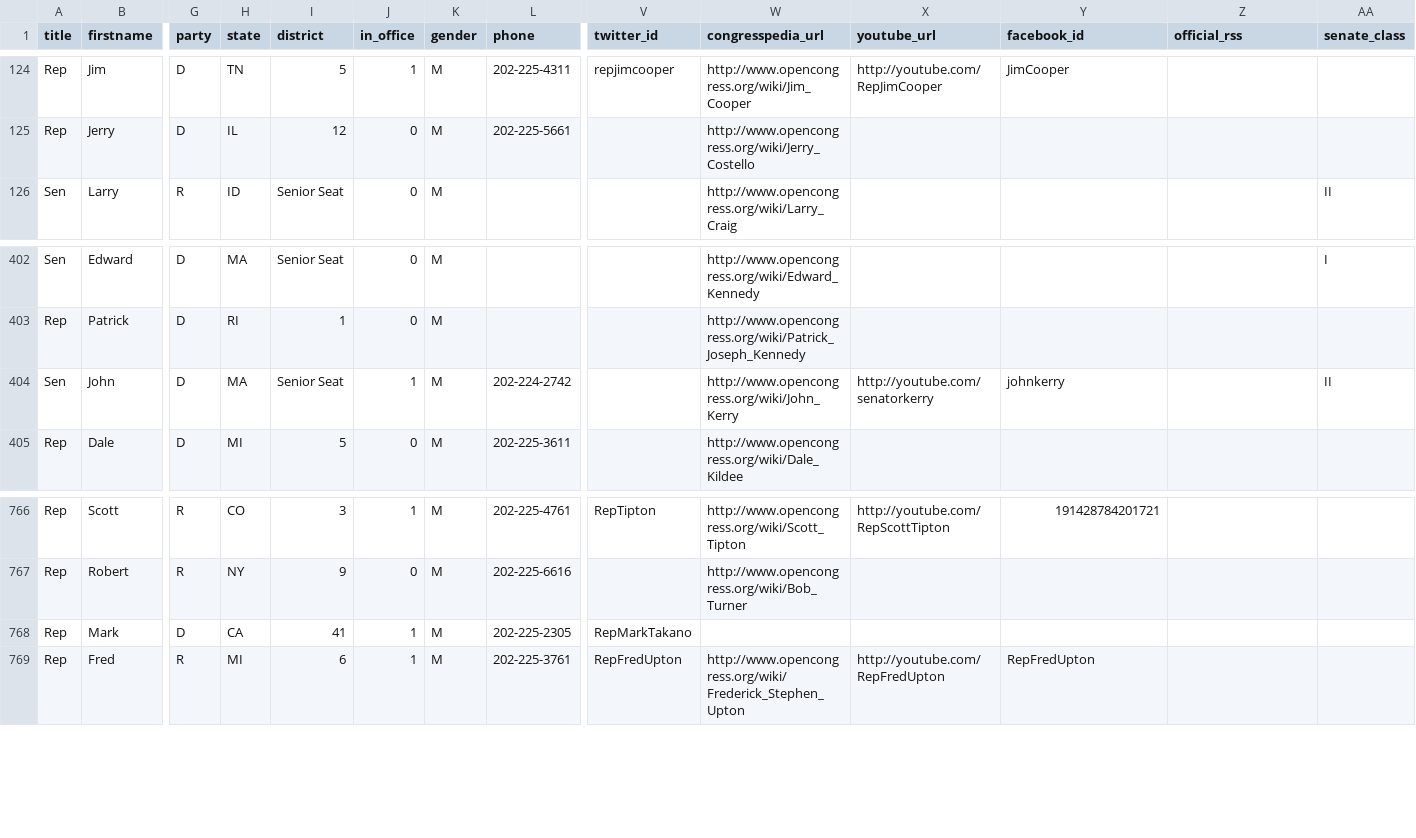
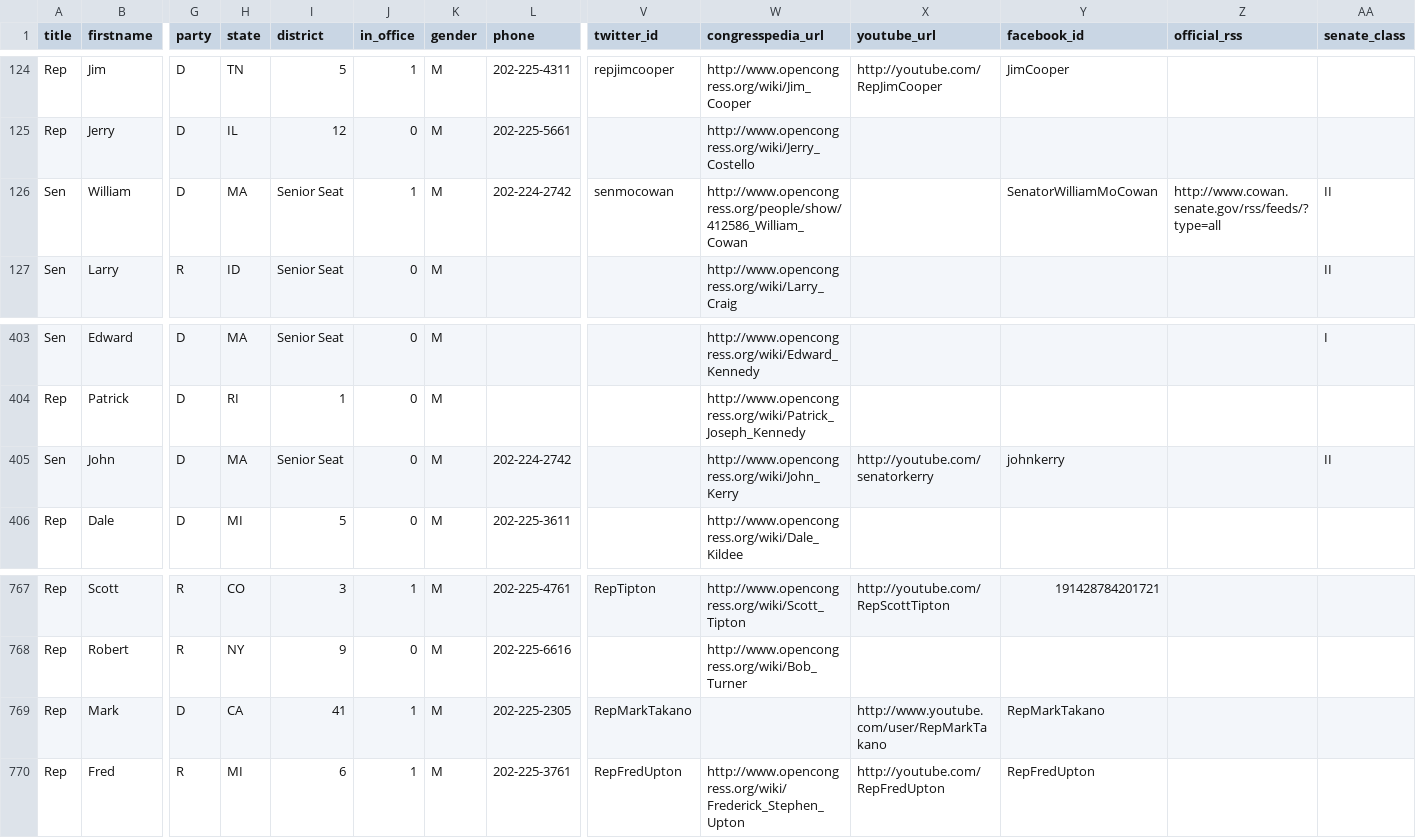
Before and after one commit to maco/apidata, a CSV file: legislators/legislators.csv, drawn as a sheet; only a part is shown, gaps mark what is left out; addresses are those after the commit; rows hold the shown columns only; the diff names each change by its address in the sheet, - before the commit and + after, or states it on an @@ line.

Commit message:
update Takano's social media links and add Mo Cowan

```diff
--- a/legislators/legislators.csv
+++ b/legislators/legislators.csv
+row 126: Sen | William | D | MA | Senior Seat | 1 | M | 202-224-2742 | senmocowan | http://www.opencongress.org/people/show/412586_William_Cowan |  | SenatorWilliamMoCowan | http://www.cowan.senate.gov/rss/feeds/?type=all | II
-J405 (in_office): 1
+J405 (in_office): 0
-X769 (youtube_url): (empty)
+X769 (youtube_url): http://www.youtube.com/user/RepMarkTakano
-Y769 (facebook_id): (empty)
+Y769 (facebook_id): RepMarkTakano
```
